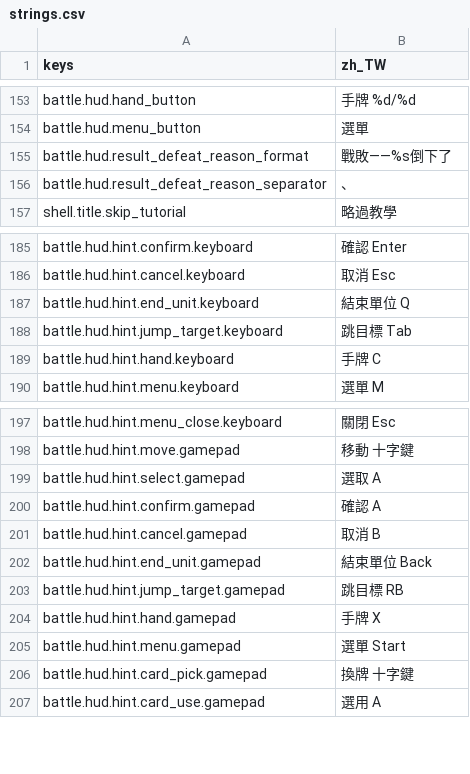
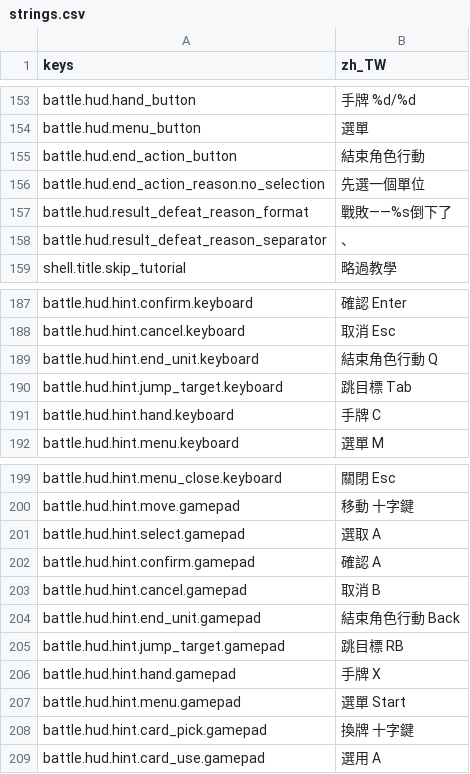
Before and after one commit to felixfu007/Claude-Code-Game-Studios, a CSV file: assets/data/locales/strings.csv, drawn as a sheet; only a part is shown, gaps mark what is left out.

```diff
--- a/assets/data/locales/strings.csv
+++ b/assets/data/locales/strings.csv
@@ -162,2 +162,4 @@ battle.hud.hand_button,手牌 %d/%d
 battle.hud.menu_button,選單
+battle.hud.end_action_button,結束角色行動
+battle.hud.end_action_reason.no_selection,先選一個單位
 battle.hud.result_defeat_reason_format,戰敗——%s倒下了
@@ -194,3 +196,3 @@ battle.hud.hint.confirm.keyboard,確認 Enter
 battle.hud.hint.cancel.keyboard,取消 Esc
-battle.hud.hint.end_unit.keyboard,結束單位 Q
+battle.hud.hint.end_unit.keyboard,結束角色行動 Q
 battle.hud.hint.jump_target.keyboard,跳目標 Tab
@@ -209,3 +211,3 @@ battle.hud.hint.confirm.gamepad,確認 A
 battle.hud.hint.cancel.gamepad,取消 B
-battle.hud.hint.end_unit.gamepad,結束單位 Back
+battle.hud.hint.end_unit.gamepad,結束角色行動 Back
 battle.hud.hint.jump_target.gamepad,跳目標 RB
```
Also changed, not shown: 13 other files.
